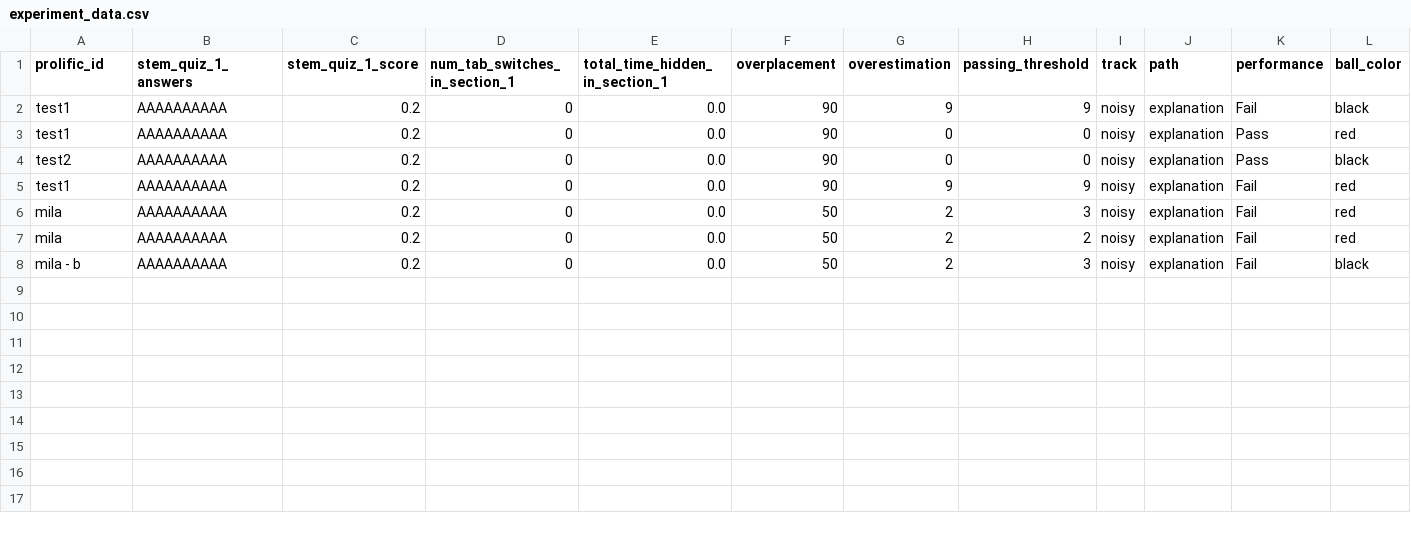
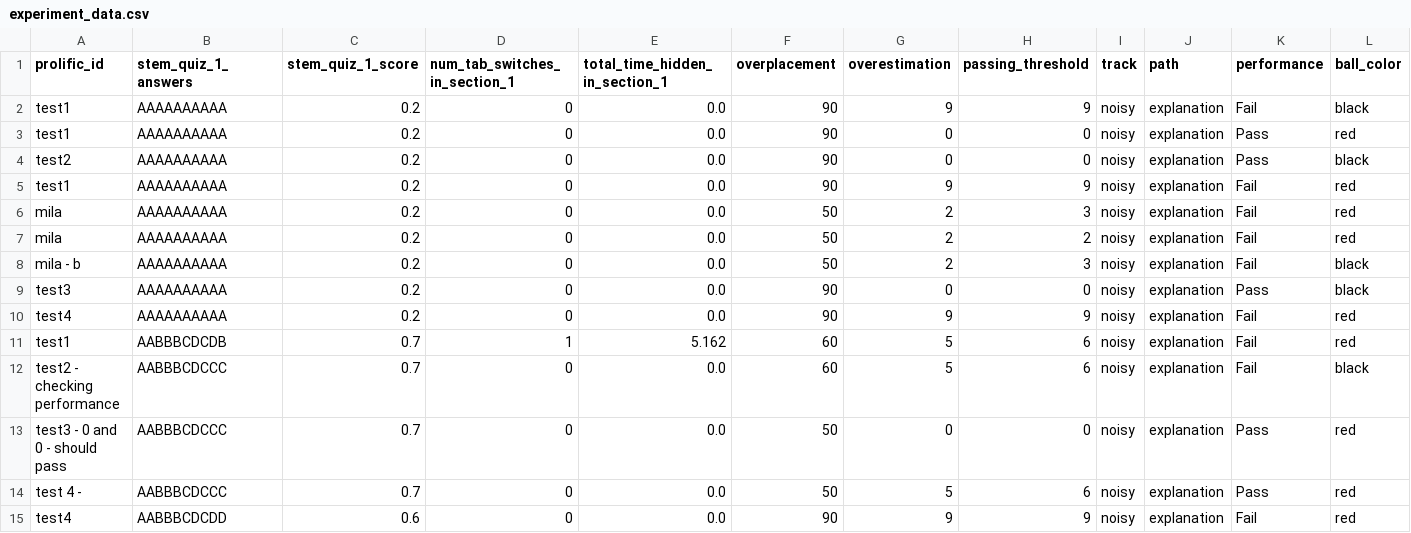
Before and after one commit to mhong15/persistence, a CSV file: experiment_data.csv, drawn as a sheet; only a part is shown; rows hold the shown columns only; the diff names each change by its address in the sheet, - before the commit and + after, or states it on an @@ line.

Commit message:
Fixed passing score

```diff
--- a/experiment_data.csv
+++ b/experiment_data.csv
+row 9: test3 | AAAAAAAAAA | 0.2 | 0 | 0.0 | 90 | 0 | 0 | noisy | explanation | Pass | black
+row 10: test4 | AAAAAAAAAA | 0.2 | 0 | 0.0 | 90 | 9 | 9 | noisy | explanation | Fail | red
+row 11: test1 | AABBBCDCDB | 0.7 | 1 | 5.162 | 60 | 5 | 6 | noisy | explanation | Fail | red
+row 12: test2 - checking performance | AABBBCDCCC | 0.7 | 0 | 0.0 | 60 | 5 | 6 | noisy | explanation | Fail | black
+row 13: test3 - 0 and 0 - should pass | AABBBCDCCC | 0.7 | 0 | 0.0 | 50 | 0 | 0 | noisy | explanation | Pass | red
+row 14: test 4 - | AABBBCDCCC | 0.7 | 0 | 0.0 | 50 | 5 | 6 | noisy | explanation | Pass | red
+row 15: test4 | AABBBCDCDD | 0.6 | 0 | 0.0 | 90 | 9 | 9 | noisy | explanation | Fail | red
```
Also changed, not shown: 3 other files.
